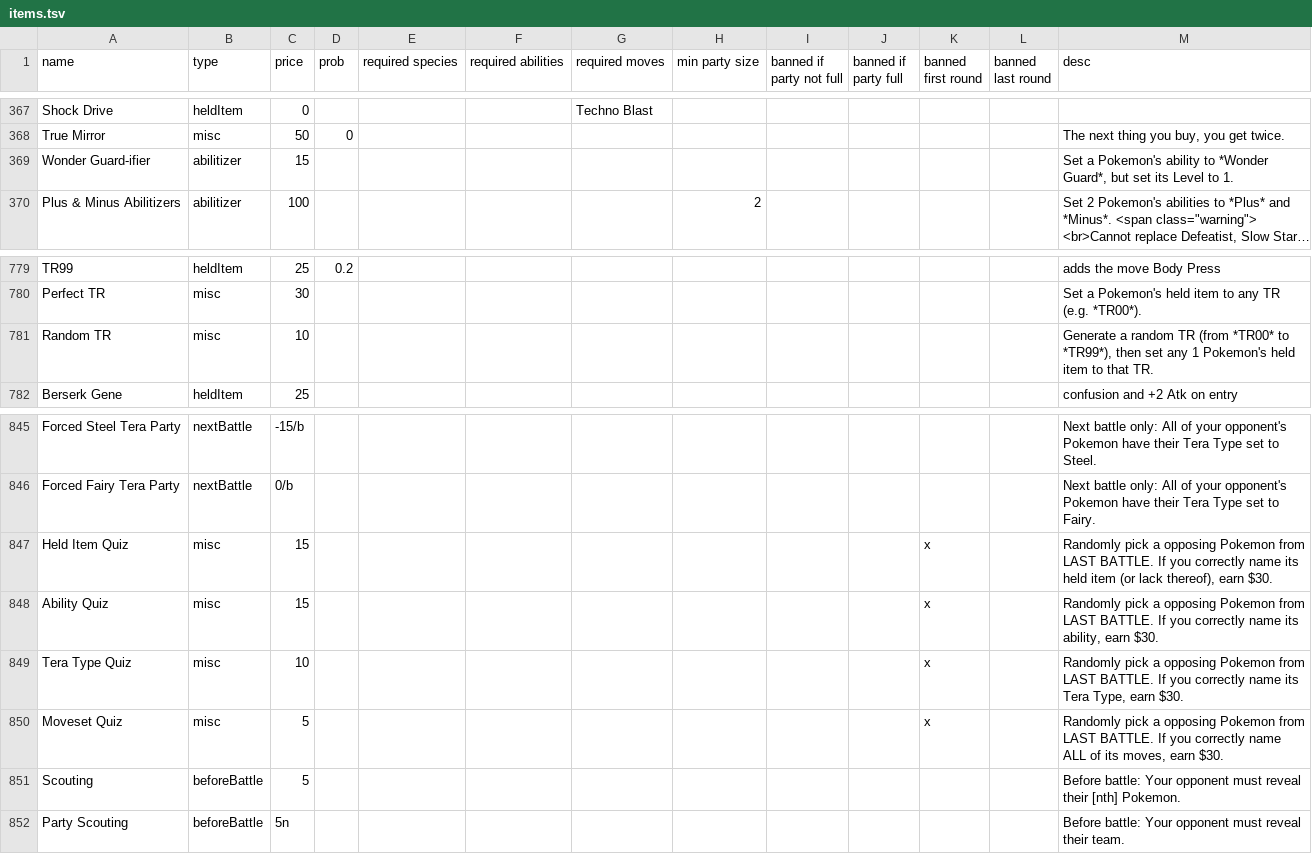
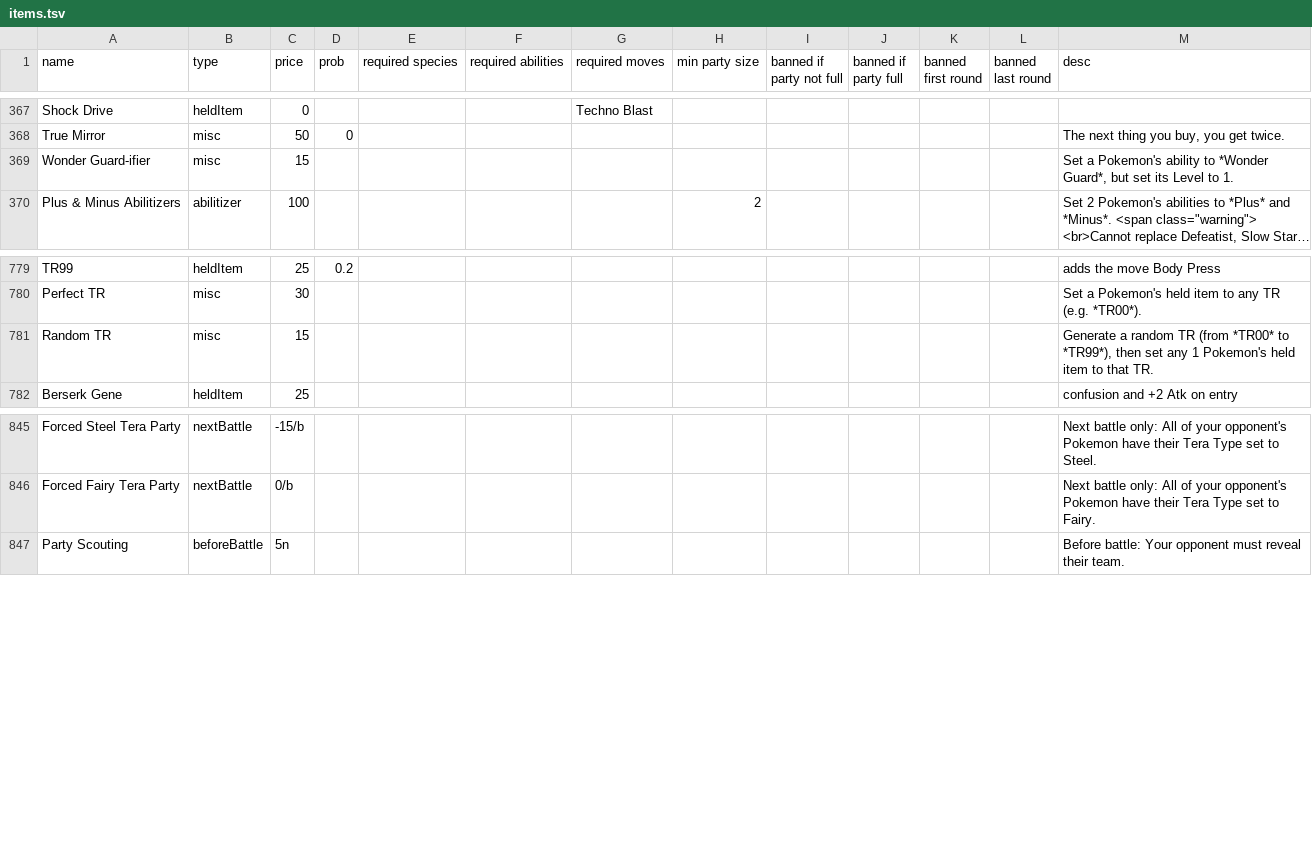
Before and after one commit to RuoyaY/roguelike-showdown, a TSV file: items.tsv, drawn as a sheet; only a part is shown, gaps mark what is left out; long unchanged cells end in …; removed rows and columns are numbered as before the commit, all else as after; the diff covers the shown part only; the diff names each change by its address in the sheet, - before the commit and + after, or states it on an @@ line.

Commit message:
Update items.tsv

```diff
--- a/items.tsv
+++ b/items.tsv
-B369 (type): abilitizer
+B369 (type): misc
-C781 (price): 10
+C781 (price): 15
-row 847: Held Item Quiz | misc | 15 |  |  |  |  |  |  |  | x |  | Randomly pick a opposing Pokemon from LAST BATTLE. If you correctly name its held item (or lack thereof), earn $30.
-row 848: Ability Quiz | misc | 15 |  |  |  |  |  |  |  | x |  | Randomly pick a opposing Pokemon from LAST BATTLE. If you correctly name its ability, earn $30.
-row 849: Tera Type Quiz | misc | 10 |  |  |  |  |  |  |  | x |  | Randomly pick a opposing Pokemon from LAST BATTLE. If you correctly name its Tera Type, earn $30.
-row 850: Moveset Quiz | misc | 5 |  |  |  |  |  |  |  | x |  | Randomly pick a opposing Pokemon from LAST BATTLE. If you correctly name ALL of its moves, earn $30.
-row 851: Scouting | beforeBattle | 5 |  |  |  |  |  |  |  |  |  | Before battle: Your opponent must reveal their [nth] Pokemon.
```
Also changed, not shown: 22 added rows and 1 edited cell elsewhere in this file, itemsTest.tsv.
